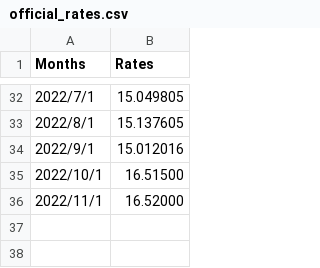
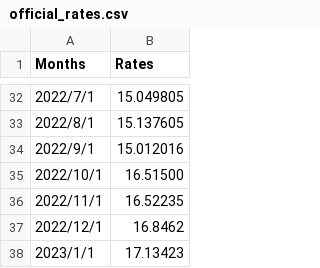
Before and after one commit to rvitality/flask-api, a CSV file: official_rates.csv, drawn as a sheet; only a part is shown, gaps mark what is left out.

Commit message:
Update rates

```diff
--- a/official_rates.csv
+++ b/official_rates.csv
@@ -35,2 +35,4 @@ Months,Rates
 2022/10/1,16.51500
-2022/11/1,16.52000
+2022/11/1,16.52235
+2022/12/1,16.8462
+2023/1/1,17.13423
```
